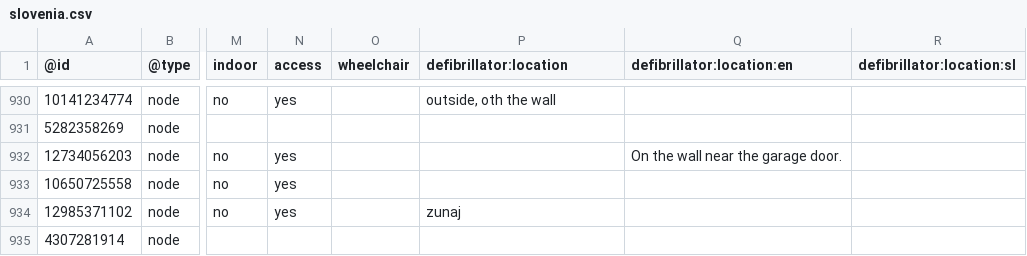
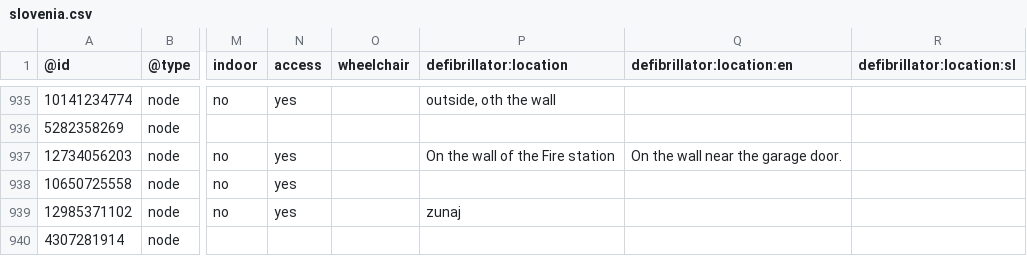
Before and after one commit to sledilnik/aed-data, a CSV file: sources/openstreetmap.org/slovenia.csv, drawn as a sheet; only a part is shown, gaps mark what is left out; addresses are those after the commit; the diff covers the shown part only; the diff names each change by its address in the sheet, - before the commit and + after, or states it on an @@ line.

```diff
--- a/sources/openstreetmap.org/slovenia.csv
+++ b/sources/openstreetmap.org/slovenia.csv
-P937 (defibrillator:location): (empty)
+P937 (defibrillator:location): On the wall of the Fire station
```
Also changed, not shown: 9 added rows and 2 edited cells elsewhere in this file.
